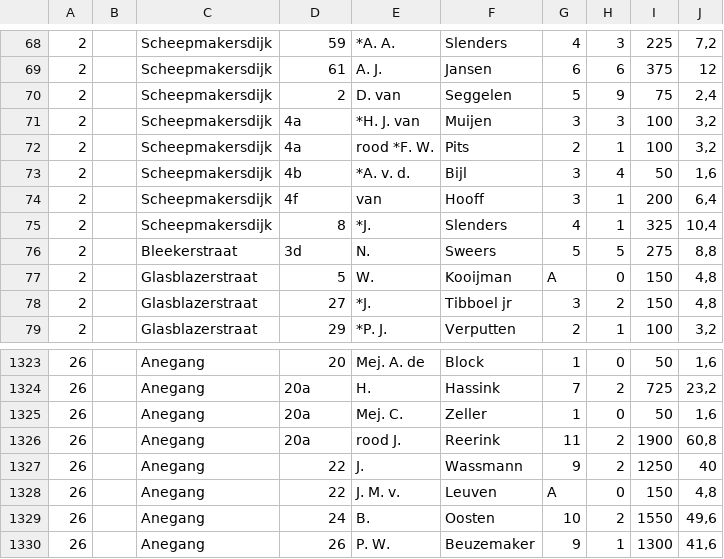
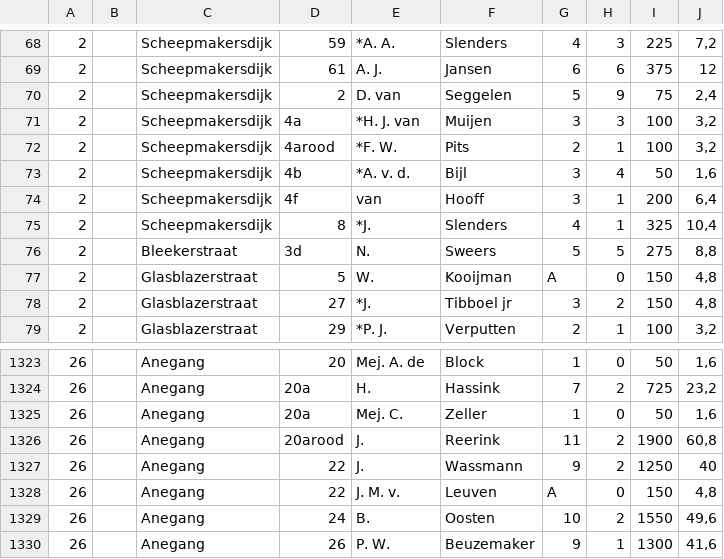
Before and after one commit to ivozandhuis/haarlem_kohier1887, a TSV file: kohier1887.tsv, drawn as a sheet; only a part is shown, gaps mark what is left out.

Commit message:
Update kohier1887.tsv
Bij 2 records staat de markering "rood" in de kolom van de voorletters in plaats van de huisnummers.

```diff
--- a/kohier1887.tsv
+++ b/kohier1887.tsv
@@ -71,3 +71,3 @@
 2		"Scheepmakersdijk"	"4a"	"*H. J. van"	"Muijen"	3	3	100	3,2
-2		"Scheepmakersdijk"	"4a"	"rood *F. W."	"Pits"	2	1	100	3,2
+2		"Scheepmakersdijk"	"4arood"	"*F. W."	"Pits"	2	1	100	3,2
 2		"Scheepmakersdijk"	"4b"	"*A. v. d."	"Bijl"	3	4	50	1,6
@@ -1325,3 +1325,3 @@
 26		"Anegang"	"20a"	"Mej. C."	"Zeller"	1	0	50	1,6
-26		"Anegang"	"20a"	"rood J."	"Reerink"	11	2	1900	60,8
+26		"Anegang"	"20arood"	"J."	"Reerink"	11	2	1900	60,8
 26		"Anegang"	22	"J."	"Wassmann"	9	2	1250	40
```
